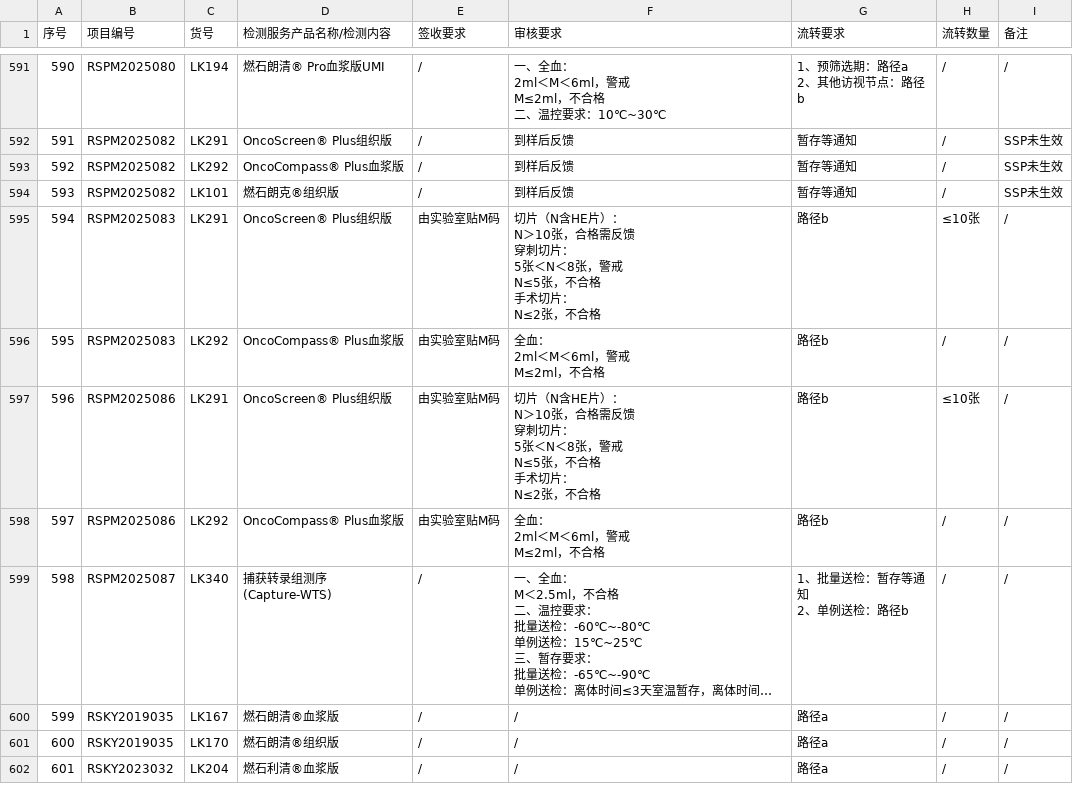
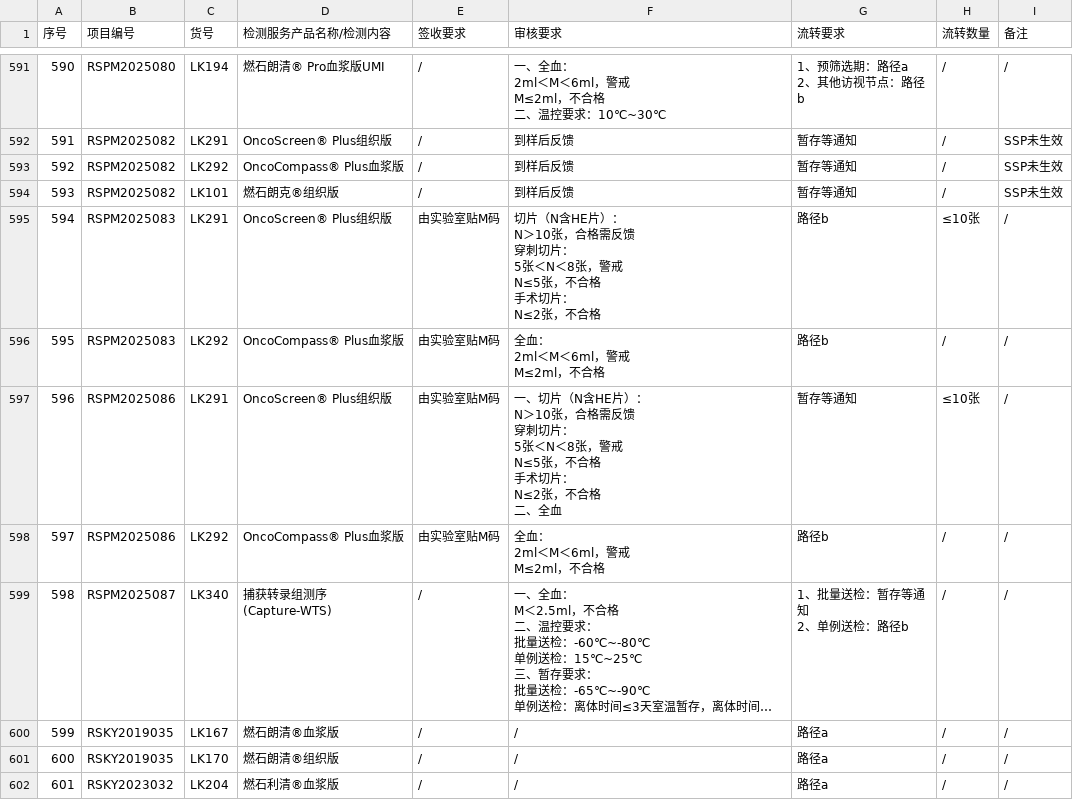
Before and after one commit to sy2924/project-qc-data, a CSV file: 个性化项目要求汇总-样本接收-个性化项目要求汇总-10.16更新.csv, drawn as a sheet; only a part is shown, gaps mark what is left out; long unchanged cells end in ….

Commit message:
Update 个性化项目要求汇总-样本接收-个性化项目要求汇总-10.16更新.csv

```diff
--- a/个性化项目要求汇总-样本接收-个性化项目要求汇总-10.16更新.csv
+++ b/个性化项目要求汇总-样本接收-个性化项目要求汇总-10.16更新.csv
@@ -2692,9 +2692,10 @@ N≤2张，不合格","路径b","≤10张","/"
 M≤2ml，不合格","路径b","/","/"
-"596","RSPM2025086","LK291","OncoScreen® Plus组织版","由实验室贴M码","切片（N含HE片）：
-N＞10张，合格需反馈
-穿刺切片：
-5张＜N＜8张，警戒
-N≤5张，不合格
-手术切片：
-N≤2张，不合格","路径b","≤10张","/"
+"596","RSPM2025086","LK291","OncoScreen® Plus组织版","由实验室贴M码","一、切片（N含HE片）：
+N＞10张，合格需反馈
+穿刺切片：
+5张＜N＜8张，警戒
+N≤5张，不合格
+手术切片：
+N≤2张，不合格
+二、全血","暂存等通知","≤10张","/"
 "597","RSPM2025086","LK292","OncoCompass® Plus血浆版","由实验室贴M码","全血：
```
